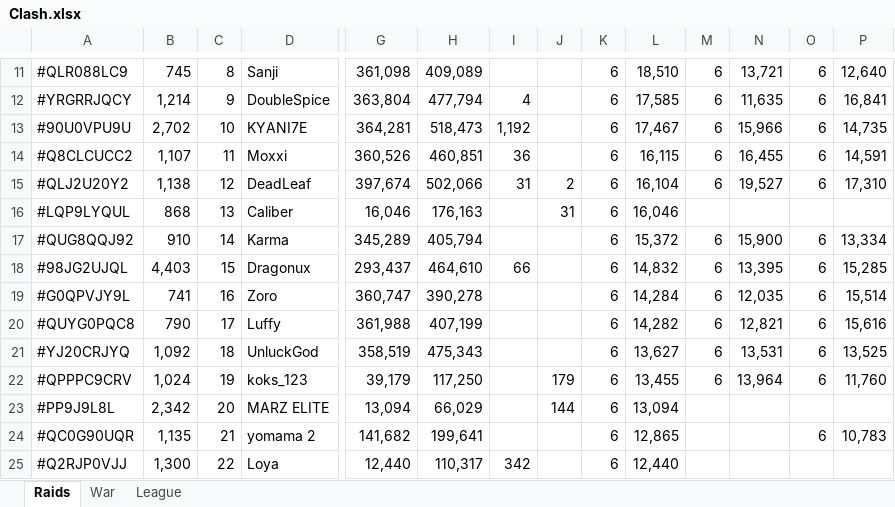
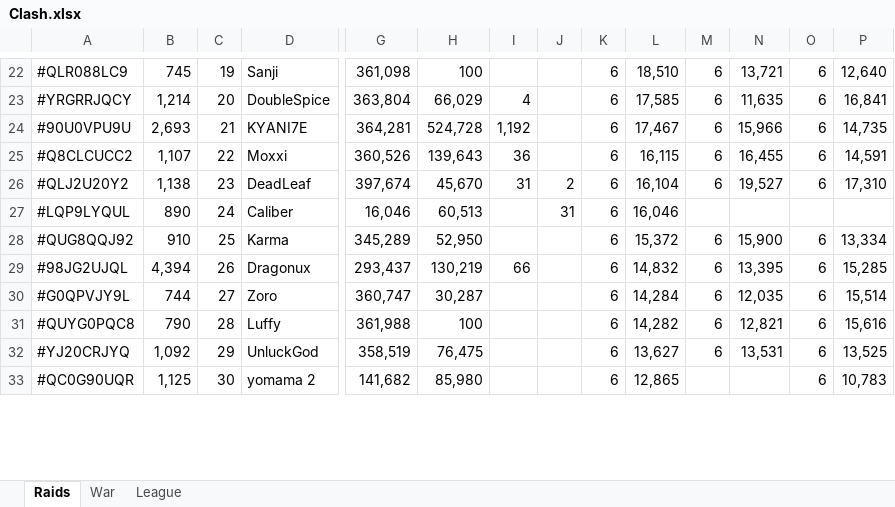
Before and after one commit to KYANI7E/Clans, an Excel workbook: Clash.xlsx, sheet Raids, drawn as a sheet; only a part is shown, gaps mark what is left out; values as stored, in another font and other column widths than the file's, no cell formats; removed rows and columns are numbered as before the commit, all else as after; rows hold the shown columns only; the diff covers the shown part only; the diff names each change by its address in the sheet, - before the commit and + after, or states it on an @@ line.

```diff
--- a/Clash.xlsx (sheet Raids)
+++ b/Clash.xlsx (sheet Raids)
-C22: 8
+C22: 19
-H22: 409,089
+H22: 100
-C23: 9
+C23: 20
-H23: 477,794
+H23: 66,029
-B24: 2,702
+B24: 2,693
-C24: 10
+C24: 21
-H24: 518,473
+H24: 524,728
-C25: 11
+C25: 22
-H25: 460,851
+H25: 139,643
-C26: 12
+C26: 23
-H26: 502,066
+H26: 45,670
-B27: 868
+B27: 890
-C27: 13
+C27: 24
-H27: 176,163
+H27: 60,513
-C28: 14
+C28: 25
-H28: 405,794
+H28: 52,950
-B29: 4,403
+B29: 4,394
-C29: 15
+C29: 26
-H29: 464,610
+H29: 130,219
-B30: 741
+B30: 744
-C30: 16
+C30: 27
-H30: 390,278
+H30: 30,287
-C31: 17
+C31: 28
-H31: 407,199
+H31: 100
-C32: 18
+C32: 29
-H32: 475,343
+H32: 76,475
-row 22: #QPPPC9CRV | 1,024 | 19 | koks_123 | 39,179 | 117,250 |  | 179 | 6 | 13,455 | 6 | 13,964 | 6 | 11,760
-row 23: #PP9J9L8L | 2,342 | 20 | MARZ ELITE | 13,094 | 66,029 |  | 144 | 6 | 13,094
-B33: 1,135
+B33: 1,125
-C33: 21
+C33: 30
-H33: 199,641
+H33: 85,980
-row 25: #Q2RJP0VJJ | 1,300 | 22 | Loya | 12,440 | 110,317 | 342 |  | 6 | 12,440
```
Also changed, not shown: 14 added rows, 11 removed rows and 47 edited cells elsewhere in this sheet, sheet War, cell formats.
